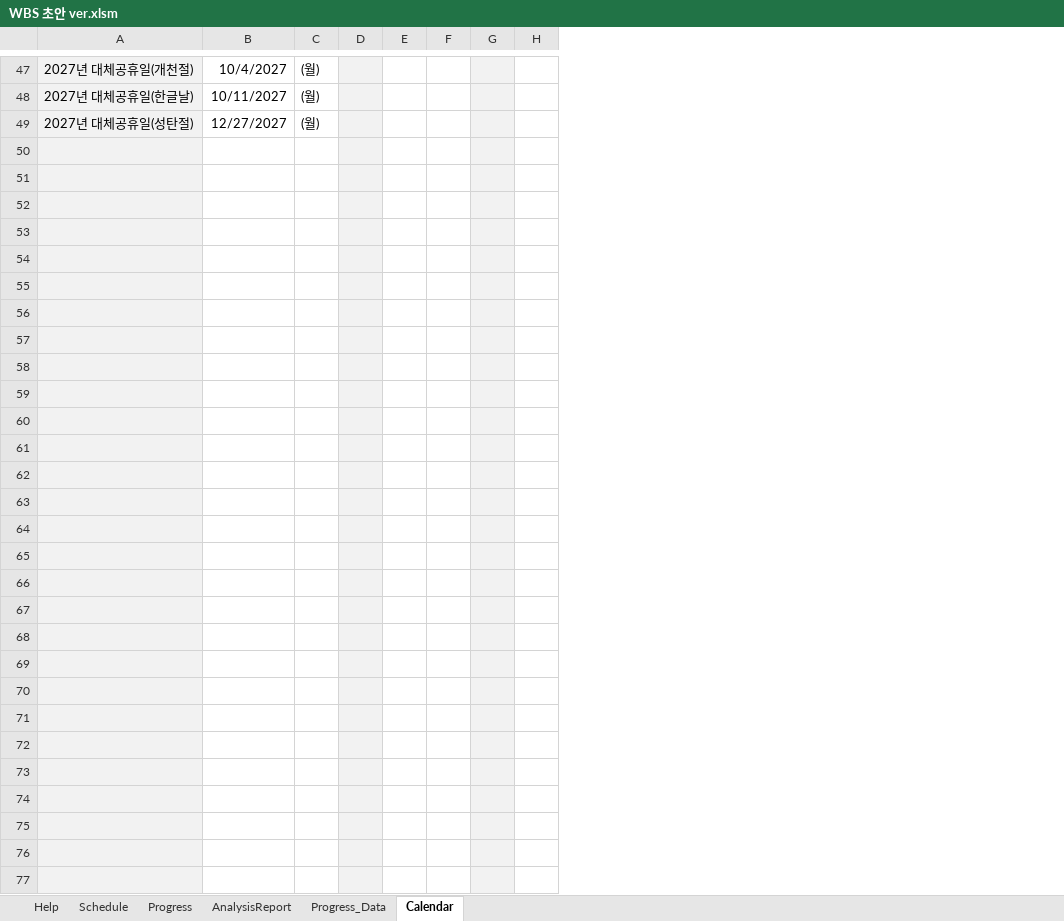
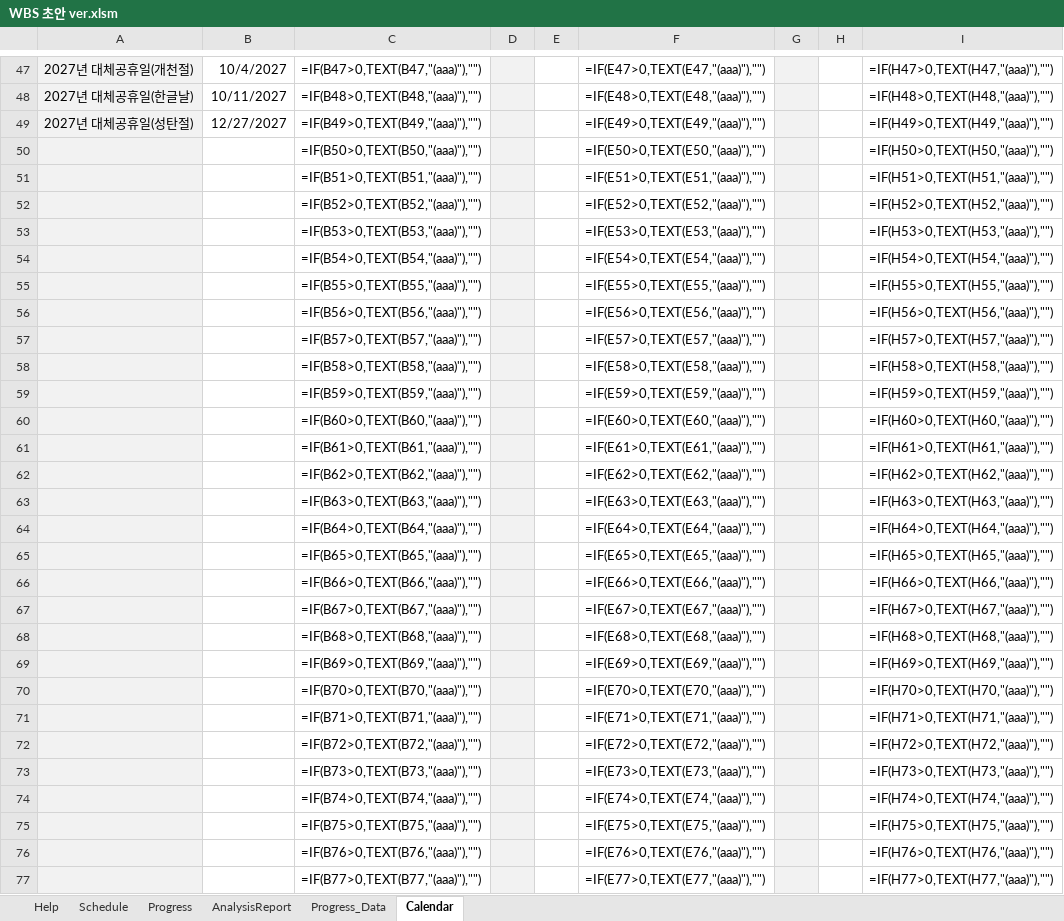
Before and after one commit to Jozosco/Nexus, an Excel workbook: reports/WBS 초안 ver.xlsm, sheet Calendar, drawn as a sheet; only a part is shown, gaps mark what is left out; values as stored, in another font and other column widths than the file's, no borders; formulas without a stored value are shown as written; removed rows and columns are numbered as before the commit, all else as after; the diff covers the shown part only; the diff names each change by its address in the sheet, - before the commit and + after, or states it on an @@ line.

```diff
--- a/reports/WBS 초안 ver.xlsm (sheet Calendar)
+++ b/reports/WBS 초안 ver.xlsm (sheet Calendar)
-column C, rows 47-49: all (월)
+column C, rows 47-77: =IF(B47>0,TEXT(B47,"(aaa)"),"") | =IF(B48>0,TEXT(B48,"(aaa)"),"") | =IF(B49>0,TEXT(B49,"(aaa)"),"") | =IF(B50>0,TEXT(B50,"(aaa)"),"") | =IF(B51>0,TEXT(B51,"(aaa)"),"") | =IF(B52>0,TEXT(B52,"(aaa)"),"") | =IF(B53>0,TEXT(B53,"(aaa)"),"") | =IF(B54>0,TEXT(B54,"(aaa)"),"") | =IF(B55>0,TEXT(B55,"(aaa)"),"") | =IF(B56>0,TEXT(B56,"(aaa)"),"") | =IF(B57>0,TEXT(B57,"(aaa)"),"") | =IF(B58>0,TEXT(B58,"(aaa)"),"") | =IF(B59>0,TEXT(B59,"(aaa)"),"") | =IF(B60>0,TEXT(B60,"(aaa)"),"") | =IF(B61>0,TEXT(B61,"(aaa)"),"") | =IF(B62>0,TEXT(B62,"(aaa)"),"") | =IF(B63>0,TEXT(B63,"(aaa)"),"") | =IF(B64>0,TEXT(B64,"(aaa)"),"") | =IF(B65>0,TEXT(B65,"(aaa)"),"") | =IF(B66>0,TEXT(B66,"(aaa)"),"") | =IF(B67>0,TEXT(B67,"(aaa)"),"") | =IF(B68>0,TEXT(B68,"(aaa)"),"") | =IF(B69>0,TEXT(B69,"(aaa)"),"") | =IF(B70>0,TEXT(B70,"(aaa)"),"") | =IF(B71>0,TEXT(B71,"(aaa)"),"") | =IF(B72>0,TEXT(B72,"(aaa)"),"") | =IF(B73>0,TEXT(B73,"(aaa)"),"") | =IF(B74>0,TEXT(B74,"(aaa)"),"") | =IF(B75>0,TEXT(B75,"(aaa)"),"") | =IF(B76>0,TEXT(B76,"(aaa)"),"") | =IF(B77>0,TEXT(B77,"(aaa)"),"")
-column F, empty
+column F, rows 47-77: =IF(E47>0,TEXT(E47,"(aaa)"),"") | =IF(E48>0,TEXT(E48,"(aaa)"),"") | =IF(E49>0,TEXT(E49,"(aaa)"),"") | =IF(E50>0,TEXT(E50,"(aaa)"),"") | =IF(E51>0,TEXT(E51,"(aaa)"),"") | =IF(E52>0,TEXT(E52,"(aaa)"),"") | =IF(E53>0,TEXT(E53,"(aaa)"),"") | =IF(E54>0,TEXT(E54,"(aaa)"),"") | =IF(E55>0,TEXT(E55,"(aaa)"),"") | =IF(E56>0,TEXT(E56,"(aaa)"),"") | =IF(E57>0,TEXT(E57,"(aaa)"),"") | =IF(E58>0,TEXT(E58,"(aaa)"),"") | =IF(E59>0,TEXT(E59,"(aaa)"),"") | =IF(E60>0,TEXT(E60,"(aaa)"),"") | =IF(E61>0,TEXT(E61,"(aaa)"),"") | =IF(E62>0,TEXT(E62,"(aaa)"),"") | =IF(E63>0,TEXT(E63,"(aaa)"),"") | =IF(E64>0,TEXT(E64,"(aaa)"),"") | =IF(E65>0,TEXT(E65,"(aaa)"),"") | =IF(E66>0,TEXT(E66,"(aaa)"),"") | =IF(E67>0,TEXT(E67,"(aaa)"),"") | =IF(E68>0,TEXT(E68,"(aaa)"),"") | =IF(E69>0,TEXT(E69,"(aaa)"),"") | =IF(E70>0,TEXT(E70,"(aaa)"),"") | =IF(E71>0,TEXT(E71,"(aaa)"),"") | =IF(E72>0,TEXT(E72,"(aaa)"),"") | =IF(E73>0,TEXT(E73,"(aaa)"),"") | =IF(E74>0,TEXT(E74,"(aaa)"),"") | =IF(E75>0,TEXT(E75,"(aaa)"),"") | =IF(E76>0,TEXT(E76,"(aaa)"),"") | =IF(E77>0,TEXT(E77,"(aaa)"),"")
+column I, rows 47-77: =IF(H47>0,TEXT(H47,"(aaa)"),"") | =IF(H48>0,TEXT(H48,"(aaa)"),"") | =IF(H49>0,TEXT(H49,"(aaa)"),"") | =IF(H50>0,TEXT(H50,"(aaa)"),"") | =IF(H51>0,TEXT(H51,"(aaa)"),"") | =IF(H52>0,TEXT(H52,"(aaa)"),"") | =IF(H53>0,TEXT(H53,"(aaa)"),"") | =IF(H54>0,TEXT(H54,"(aaa)"),"") | =IF(H55>0,TEXT(H55,"(aaa)"),"") | =IF(H56>0,TEXT(H56,"(aaa)"),"") | =IF(H57>0,TEXT(H57,"(aaa)"),"") | =IF(H58>0,TEXT(H58,"(aaa)"),"") | =IF(H59>0,TEXT(H59,"(aaa)"),"") | =IF(H60>0,TEXT(H60,"(aaa)"),"") | =IF(H61>0,TEXT(H61,"(aaa)"),"") | =IF(H62>0,TEXT(H62,"(aaa)"),"") | =IF(H63>0,TEXT(H63,"(aaa)"),"") | =IF(H64>0,TEXT(H64,"(aaa)"),"") | =IF(H65>0,TEXT(H65,"(aaa)"),"") | =IF(H66>0,TEXT(H66,"(aaa)"),"") | =IF(H67>0,TEXT(H67,"(aaa)"),"") | =IF(H68>0,TEXT(H68,"(aaa)"),"") | =IF(H69>0,TEXT(H69,"(aaa)"),"") | =IF(H70>0,TEXT(H70,"(aaa)"),"") | =IF(H71>0,TEXT(H71,"(aaa)"),"") | =IF(H72>0,TEXT(H72,"(aaa)"),"") | =IF(H73>0,TEXT(H73,"(aaa)"),"") | =IF(H74>0,TEXT(H74,"(aaa)"),"") | =IF(H75>0,TEXT(H75,"(aaa)"),"") | =IF(H76>0,TEXT(H76,"(aaa)"),"") | =IF(H77>0,TEXT(H77,"(aaa)"),"")
-row 50: (empty)
+row 50:  |  | =IF(B50>0,TEXT(B50,"(aaa)"),"") |  |  | =IF(E50>0,TEXT(E50,"(aaa)"),"") |  |  | =IF(H50>0,TEXT(H50,"(aaa)"),"")
-row 51: (empty)
+row 51:  |  | =IF(B51>0,TEXT(B51,"(aaa)"),"") |  |  | =IF(E51>0,TEXT(E51,"(aaa)"),"") |  |  | =IF(H51>0,TEXT(H51,"(aaa)"),"")
-row 52: (empty)
+row 52:  |  | =IF(B52>0,TEXT(B52,"(aaa)"),"") |  |  | =IF(E52>0,TEXT(E52,"(aaa)"),"") |  |  | =IF(H52>0,TEXT(H52,"(aaa)"),"")
-row 53: (empty)
+row 53:  |  | =IF(B53>0,TEXT(B53,"(aaa)"),"") |  |  | =IF(E53>0,TEXT(E53,"(aaa)"),"") |  |  | =IF(H53>0,TEXT(H53,"(aaa)"),"")
-row 54: (empty)
+row 54:  |  | =IF(B54>0,TEXT(B54,"(aaa)"),"") |  |  | =IF(E54>0,TEXT(E54,"(aaa)"),"") |  |  | =IF(H54>0,TEXT(H54,"(aaa)"),"")
-row 55: (empty)
+row 55:  |  | =IF(B55>0,TEXT(B55,"(aaa)"),"") |  |  | =IF(E55>0,TEXT(E55,"(aaa)"),"") |  |  | =IF(H55>0,TEXT(H55,"(aaa)"),"")
-row 56: (empty)
+row 56:  |  | =IF(B56>0,TEXT(B56,"(aaa)"),"") |  |  | =IF(E56>0,TEXT(E56,"(aaa)"),"") |  |  | =IF(H56>0,TEXT(H56,"(aaa)"),"")
-row 57: (empty)
+row 57:  |  | =IF(B57>0,TEXT(B57,"(aaa)"),"") |  |  | =IF(E57>0,TEXT(E57,"(aaa)"),"") |  |  | =IF(H57>0,TEXT(H57,"(aaa)"),"")
-row 58: (empty)
+row 58:  |  | =IF(B58>0,TEXT(B58,"(aaa)"),"") |  |  | =IF(E58>0,TEXT(E58,"(aaa)"),"") |  |  | =IF(H58>0,TEXT(H58,"(aaa)"),"")
-row 59: (empty)
+row 59:  |  | =IF(B59>0,TEXT(B59,"(aaa)"),"") |  |  | =IF(E59>0,TEXT(E59,"(aaa)"),"") |  |  | =IF(H59>0,TEXT(H59,"(aaa)"),"")
-row 60: (empty)
+row 60:  |  | =IF(B60>0,TEXT(B60,"(aaa)"),"") |  |  | =IF(E60>0,TEXT(E60,"(aaa)"),"") |  |  | =IF(H60>0,TEXT(H60,"(aaa)"),"")
-row 61: (empty)
+row 61:  |  | =IF(B61>0,TEXT(B61,"(aaa)"),"") |  |  | =IF(E61>0,TEXT(E61,"(aaa)"),"") |  |  | =IF(H61>0,TEXT(H61,"(aaa)"),"")
-row 62: (empty)
+row 62:  |  | =IF(B62>0,TEXT(B62,"(aaa)"),"") |  |  | =IF(E62>0,TEXT(E62,"(aaa)"),"") |  |  | =IF(H62>0,TEXT(H62,"(aaa)"),"")
-row 63: (empty)
+row 63:  |  | =IF(B63>0,TEXT(B63,"(aaa)"),"") |  |  | =IF(E63>0,TEXT(E63,"(aaa)"),"") |  |  | =IF(H63>0,TEXT(H63,"(aaa)"),"")
-row 64: (empty)
+row 64:  |  | =IF(B64>0,TEXT(B64,"(aaa)"),"") |  |  | =IF(E64>0,TEXT(E64,"(aaa)"),"") |  |  | =IF(H64>0,TEXT(H64,"(aaa)"),"")
-row 65: (empty)
+row 65:  |  | =IF(B65>0,TEXT(B65,"(aaa)"),"") |  |  | =IF(E65>0,TEXT(E65,"(aaa)"),"") |  |  | =IF(H65>0,TEXT(H65,"(aaa)"),"")
-row 66: (empty)
+row 66:  |  | =IF(B66>0,TEXT(B66,"(aaa)"),"") |  |  | =IF(E66>0,TEXT(E66,"(aaa)"),"") |  |  | =IF(H66>0,TEXT(H66,"(aaa)"),"")
-row 67: (empty)
+row 67:  |  | =IF(B67>0,TEXT(B67,"(aaa)"),"") |  |  | =IF(E67>0,TEXT(E67,"(aaa)"),"") |  |  | =IF(H67>0,TEXT(H67,"(aaa)"),"")
-row 68: (empty)
+row 68:  |  | =IF(B68>0,TEXT(B68,"(aaa)"),"") |  |  | =IF(E68>0,TEXT(E68,"(aaa)"),"") |  |  | =IF(H68>0,TEXT(H68,"(aaa)"),"")
-row 69: (empty)
+row 69:  |  | =IF(B69>0,TEXT(B69,"(aaa)"),"") |  |  | =IF(E69>0,TEXT(E69,"(aaa)"),"") |  |  | =IF(H69>0,TEXT(H69,"(aaa)"),"")
-row 70: (empty)
+row 70:  |  | =IF(B70>0,TEXT(B70,"(aaa)"),"") |  |  | =IF(E70>0,TEXT(E70,"(aaa)"),"") |  |  | =IF(H70>0,TEXT(H70,"(aaa)"),"")
-row 71: (empty)
+row 71:  |  | =IF(B71>0,TEXT(B71,"(aaa)"),"") |  |  | =IF(E71>0,TEXT(E71,"(aaa)"),"") |  |  | =IF(H71>0,TEXT(H71,"(aaa)"),"")
-row 72: (empty)
+row 72:  |  | =IF(B72>0,TEXT(B72,"(aaa)"),"") |  |  | =IF(E72>0,TEXT(E72,"(aaa)"),"") |  |  | =IF(H72>0,TEXT(H72,"(aaa)"),"")
-row 73: (empty)
+row 73:  |  | =IF(B73>0,TEXT(B73,"(aaa)"),"") |  |  | =IF(E73>0,TEXT(E73,"(aaa)"),"") |  |  | =IF(H73>0,TEXT(H73,"(aaa)"),"")
-row 74: (empty)
+row 74:  |  | =IF(B74>0,TEXT(B74,"(aaa)"),"") |  |  | =IF(E74>0,TEXT(E74,"(aaa)"),"") |  |  | =IF(H74>0,TEXT(H74,"(aaa)"),"")
-row 75: (empty)
+row 75:  |  | =IF(B75>0,TEXT(B75,"(aaa)"),"") |  |  | =IF(E75>0,TEXT(E75,"(aaa)"),"") |  |  | =IF(H75>0,TEXT(H75,"(aaa)"),"")
-row 76: (empty)
+row 76:  |  | =IF(B76>0,TEXT(B76,"(aaa)"),"") |  |  | =IF(E76>0,TEXT(E76,"(aaa)"),"") |  |  | =IF(H76>0,TEXT(H76,"(aaa)"),"")
-row 77: (empty)
+row 77:  |  | =IF(B77>0,TEXT(B77,"(aaa)"),"") |  |  | =IF(E77>0,TEXT(E77,"(aaa)"),"") |  |  | =IF(H77>0,TEXT(H77,"(aaa)"),"")
```
Also changed, not shown: 681 edited cells and cell formats elsewhere in this sheet, sheet Schedule, sheet Help, sheet Progress, hidden cells, charts or pictures, 6 other files.
